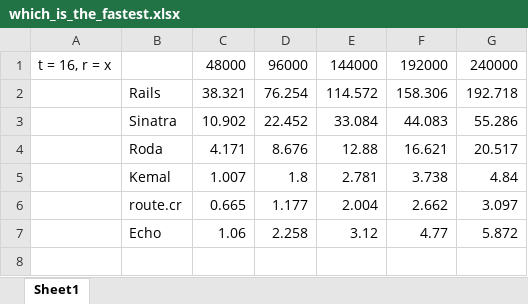
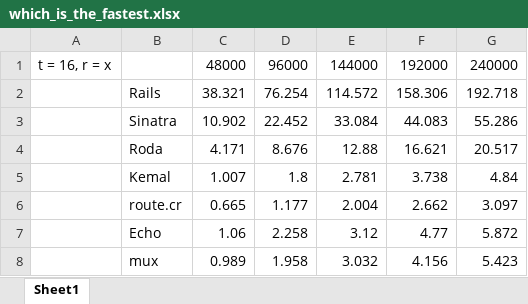
Before and after one commit to the-benchmarker/web-frameworks, an Excel workbook: doc/which_is_the_fastest.xlsx, sheet Sheet1, drawn as a sheet; values as stored, in another font and other column widths than the file's, no borders; charts and pictures not drawn; the diff names each change by its address in the sheet, - before the commit and + after, or states it on an @@ line.

```diff
--- a/doc/which_is_the_fastest.xlsx (sheet Sheet1)
+++ b/doc/which_is_the_fastest.xlsx (sheet Sheet1)
+row 8:  | mux | 0.989 | 1.958 | 3.032 | 4.156 | 5.423
```
Also changed, not shown: charts or pictures, 2 other files.
